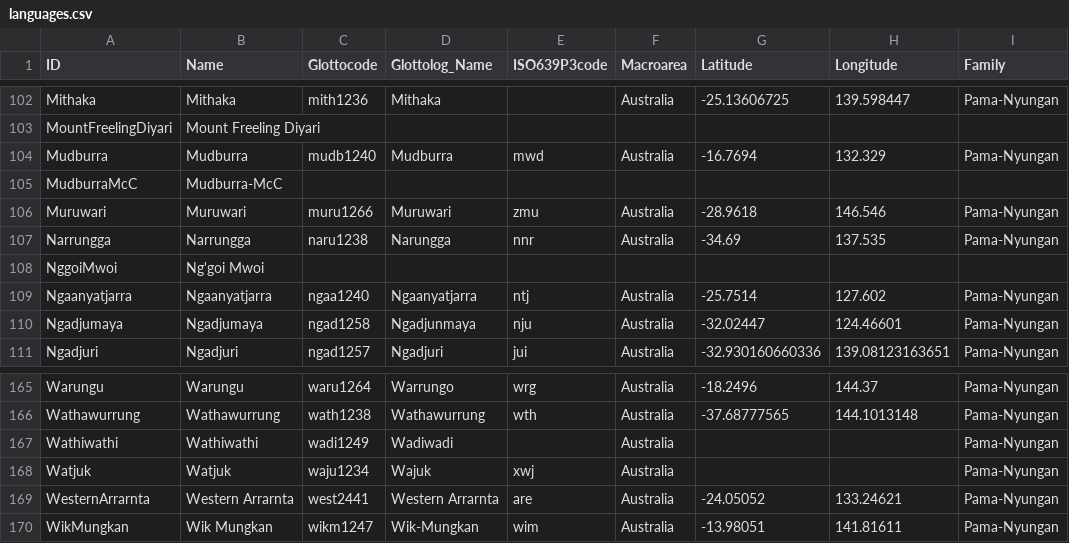
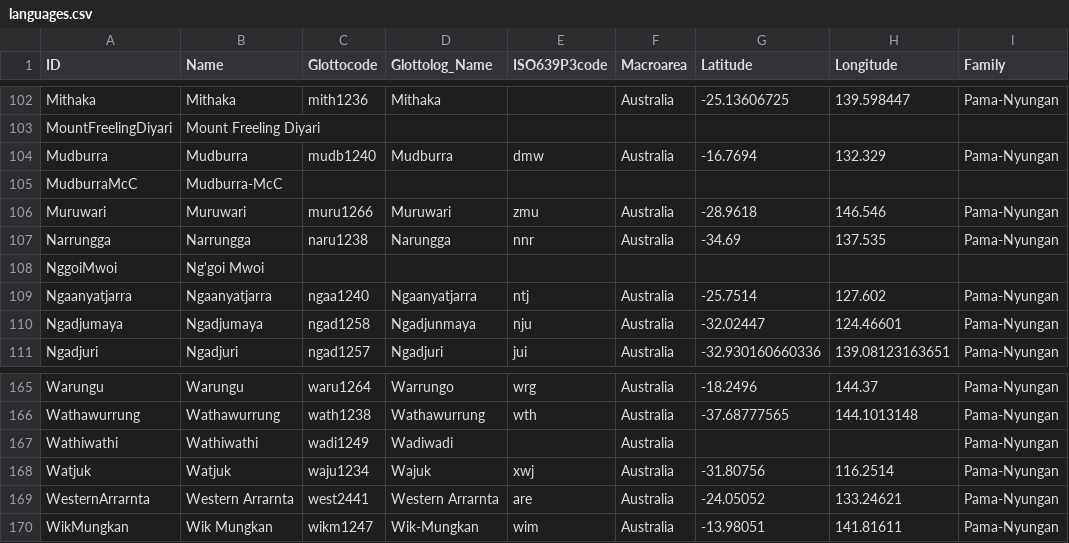
Before and after one commit to lexibank/bowernpny, a CSV file: cldf/languages.csv, drawn as a sheet; only a part is shown, gaps mark what is left out.

```diff
--- a/cldf/languages.csv
+++ b/cldf/languages.csv
@@ -103,3 +103,3 @@ Mithaka,Mithaka,mith1236,Mithaka,,Australia,-25.13606725,139.598447,Pama-Nyungan
 MountFreelingDiyari,Mount Freeling Diyari,,,,,,,
-Mudburra,Mudburra,mudb1240,Mudburra,mwd,Australia,-16.7694,132.329,Pama-Nyungan
+Mudburra,Mudburra,mudb1240,Mudburra,dmw,Australia,-16.7694,132.329,Pama-Nyungan
 MudburraMcC,Mudburra-McC,,,,,,,
@@ -167,3 +167,3 @@ Wathawurrung,Wathawurrung,wath1238,Wathawurrung,wth,Australia,-37.68777565,144.1
 Wathiwathi,Wathiwathi,wadi1249,Wadiwadi,,Australia,,,Pama-Nyungan
-Watjuk,Watjuk,waju1234,Wajuk,xwj,Australia,,,Pama-Nyungan
+Watjuk,Watjuk,waju1234,Wajuk,xwj,Australia,-31.80756,116.2514,Pama-Nyungan
 WesternArrarnta,Western Arrarnta,west2441,Western Arrarnta,are,Australia,-24.05052,133.24621,Pama-Nyungan
```
Also changed, not shown: cldf/parameters.csv, 11 other files.
